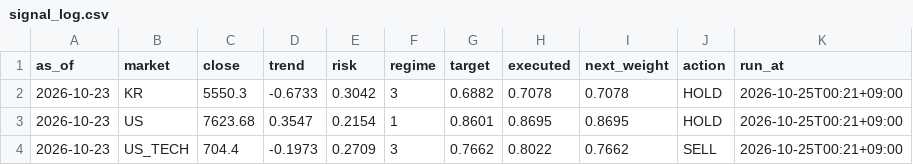
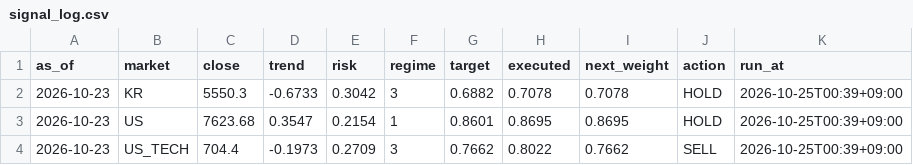
Before and after one commit to isk2026/beta-model, a CSV file: data/signal_log.csv, drawn as a sheet.

```diff
--- a/data/signal_log.csv
+++ b/data/signal_log.csv
@@ -1,4 +1,4 @@
 as_of,market,close,trend,risk,regime,target,executed,next_weight,action,run_at
-2026-10-23,KR,5550.3,-0.6733,0.3042,3,0.6882,0.7078,0.7078,HOLD,2026-10-25T00:21+09:00
-2026-10-23,US,7623.68,0.3547,0.2154,1,0.8601,0.8695,0.8695,HOLD,2026-10-25T00:21+09:00
-2026-10-23,US_TECH,704.4,-0.1973,0.2709,3,0.7662,0.8022,0.7662,SELL,2026-10-25T00:21+09:00
+2026-10-23,KR,5550.3,-0.6733,0.3042,3,0.6882,0.7078,0.7078,HOLD,2026-10-25T00:39+09:00
+2026-10-23,US,7623.68,0.3547,0.2154,1,0.8601,0.8695,0.8695,HOLD,2026-10-25T00:39+09:00
+2026-10-23,US_TECH,704.4,-0.1973,0.2709,3,0.7662,0.8022,0.7662,SELL,2026-10-25T00:39+09:00
```
Also changed, not shown: 3 other files.
